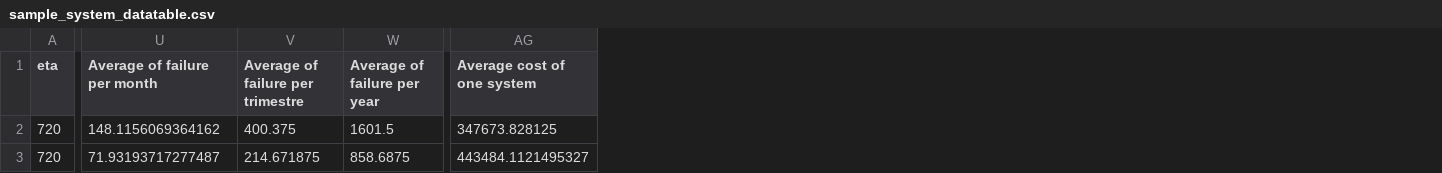
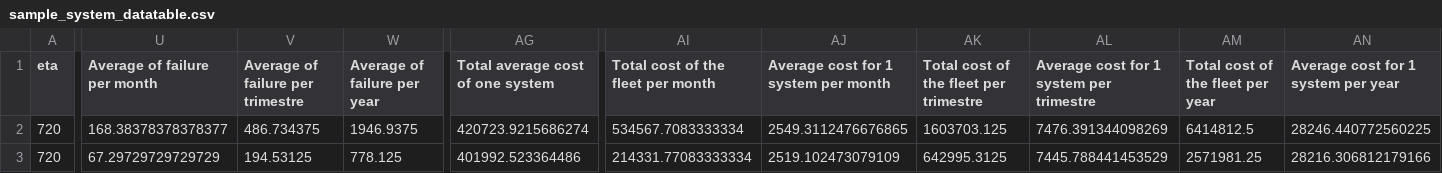
Before and after one commit to alc4ml/ProjetM2D2526, a CSV file: simmcm2d/examples/sample_system_datatable.csv, drawn as a sheet; only a part is shown, gaps mark what is left out; removed rows and columns are numbered as before the commit, all else as after; the diff covers the shown part only; the diff names each change by its address in the sheet, - before the commit and + after, or states it on an @@ line.

Commit message:
updating KPIs and samples

```diff
--- a/simmcm2d/examples/sample_system_datatable.csv
+++ b/simmcm2d/examples/sample_system_datatable.csv
-column AG (Average cost of one system), rows 2-3: 347673.828125 | 443484.1121495327
+column AG (Total average cost of one system), rows 2-3: 420723.9215686274 | 401992.523364486
+column AI, rows 1-3: Total cost of the fleet per month | 534567.7083333334 | 214331.77083333334
+column AJ, rows 1-3: Average cost for 1 system per month | 2549.3112476676865 | 2519.102473079109
+column AK, rows 1-3: Total cost of the fleet per trimestre | 1603703.125 | 642995.3125
+column AL, rows 1-3: Average cost for 1 system per trimestre | 7476.391344098269 | 7445.788441453529
+column AM (Total cost of the fleet per year), rows 2-3: 6414812.5 | 2571981.25
+column AN, rows 1-3: Average cost for 1 system per year | 28246.440772560225 | 28216.306812179166
-U2 (Average of failure per month): 148.1156069364162
+U2 (Average of failure per month): 168.38378378378377
-V2 (Average of failure per trimestre): 400.375
+V2 (Average of failure per trimestre): 486.734375
-W2 (Average of failure per year): 1601.5
+W2 (Average of failure per year): 1946.9375
-U3 (Average of failure per month): 71.93193717277487
+U3 (Average of failure per month): 67.29729729729729
-V3 (Average of failure per trimestre): 214.671875
+V3 (Average of failure per trimestre): 194.53125
-W3 (Average of failure per year): 858.6875
+W3 (Average of failure per year): 778.125
```
Also changed, not shown: 17 edited cells elsewhere in this file, 1 other file.
